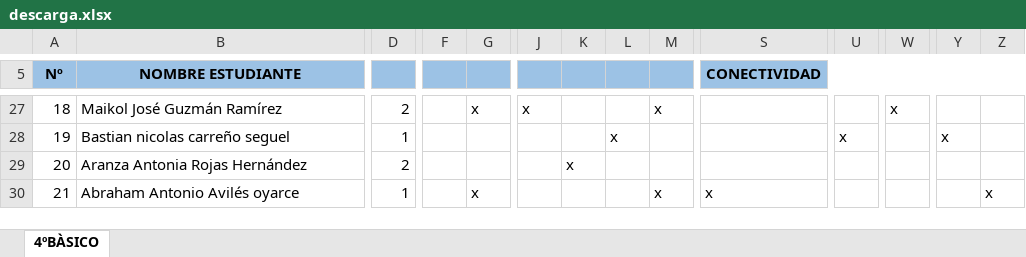
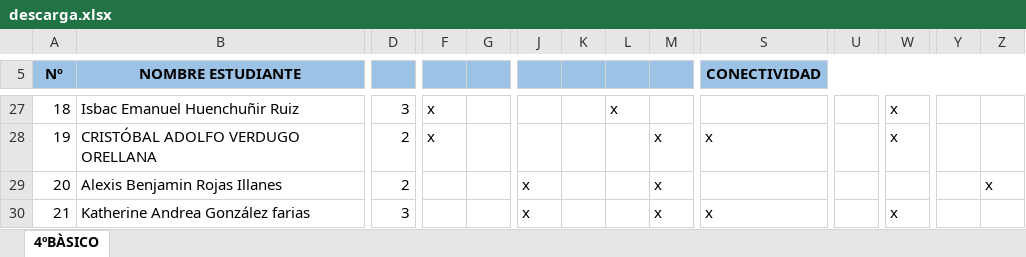
Before and after one commit to alexfal1952/lectorExel, an Excel workbook: descarga.xlsx, sheet 4ºBÀSICO, drawn as a sheet; only a part is shown, gaps mark what is left out; values as stored, in another font and other column widths than the file's, no borders; charts and pictures not drawn; the diff covers the shown part only; the diff names each change by its address in the sheet, - before the commit and + after, or states it on an @@ line.

```diff
--- a/descarga.xlsx (sheet 4ºBÀSICO)
+++ b/descarga.xlsx (sheet 4ºBÀSICO)
-B27 (NOMBRE ESTUDIANTE): Maikol José Guzmán Ramírez
+B27 (NOMBRE ESTUDIANTE): Isbac Emanuel Huenchuñir Ruiz
-D27: 2
+D27: 3
-F27:F28: (empty)
+F27:F28: x
-G27: x
+G27: (empty)
-J27: x
+J27: (empty)
-L27: (empty)
+L27: x
-M27: x
+M27: (empty)
-B28 (NOMBRE ESTUDIANTE): Bastian nicolas carreño seguel
+B28 (NOMBRE ESTUDIANTE): CRISTÓBAL ADOLFO VERDUGO ORELLANA
-D28: 1
+D28: 2
-L28: x
+L28: (empty)
-M28:M29: (empty)
+M28:M29: x
-S28 (CONECTIVIDAD): (empty)
+S28 (CONECTIVIDAD): x
-U28: x
+U28: (empty)
-W28: (empty)
+W28: x
-Y28: x
+Y28: (empty)
-B29 (NOMBRE ESTUDIANTE): Aranza Antonia Rojas Hernández
+B29 (NOMBRE ESTUDIANTE): Alexis Benjamin Rojas Illanes
-J29:J30: (empty)
+J29:J30: x
-K29: x
+K29: (empty)
-Z29: (empty)
+Z29: x
-B30 (NOMBRE ESTUDIANTE): Abraham Antonio Avilés oyarce
+B30 (NOMBRE ESTUDIANTE): Katherine Andrea González farias
-D30: 1
+D30: 3
-G30: x
+G30: (empty)
-W30: (empty)
+W30: x
-Z30: x
+Z30: (empty)
```
Also changed, not shown: 1410 edited cells elsewhere in this sheet, 9 other files.
